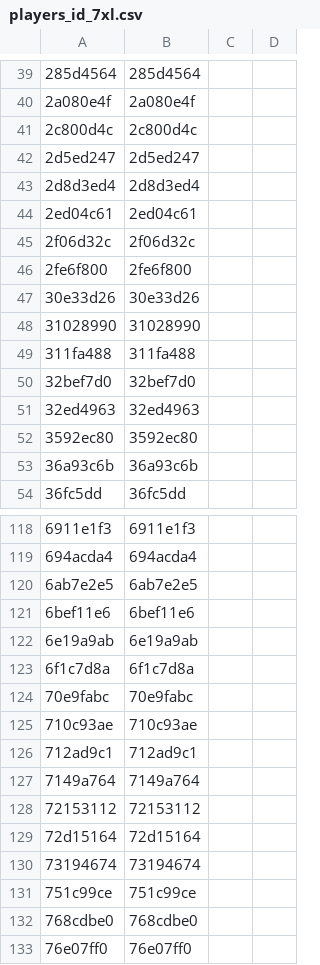
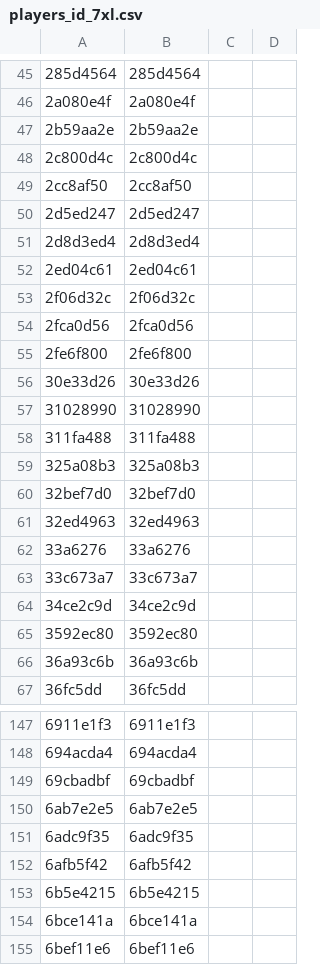
Before and after one commit to ronfal256/clubgg-extract-nicknames, a CSV file: players_id_7xl.csv, drawn as a sheet; only a part is shown, gaps mark what is left out; the shorter side is filled out with more unchanged rows; the diff covers the shown part only; the diff names each change by its address in the sheet, - before the commit and + after, or states it on an @@ line.

```diff
--- a/players_id_7xl.csv
+++ b/players_id_7xl.csv
+row 47: 2b59aa2e | 2b59aa2e
+row 49: 2cc8af50 | 2cc8af50
+row 54: 2fca0d56 | 2fca0d56
+row 59: 325a08b3 | 325a08b3
+row 62: 33a6276 | 33a6276
+row 63: 33c673a7 | 33c673a7
+row 64: 34ce2c9d | 34ce2c9d
+row 149: 69cbadbf | 69cbadbf
+row 151: 6adc9f35 | 6adc9f35
+row 152: 6afb5f42 | 6afb5f42
+row 153: 6b5e4215 | 6b5e4215
+row 154: 6bce141a | 6bce141a
```
Also changed, not shown: 60 added rows elsewhere in this file.
